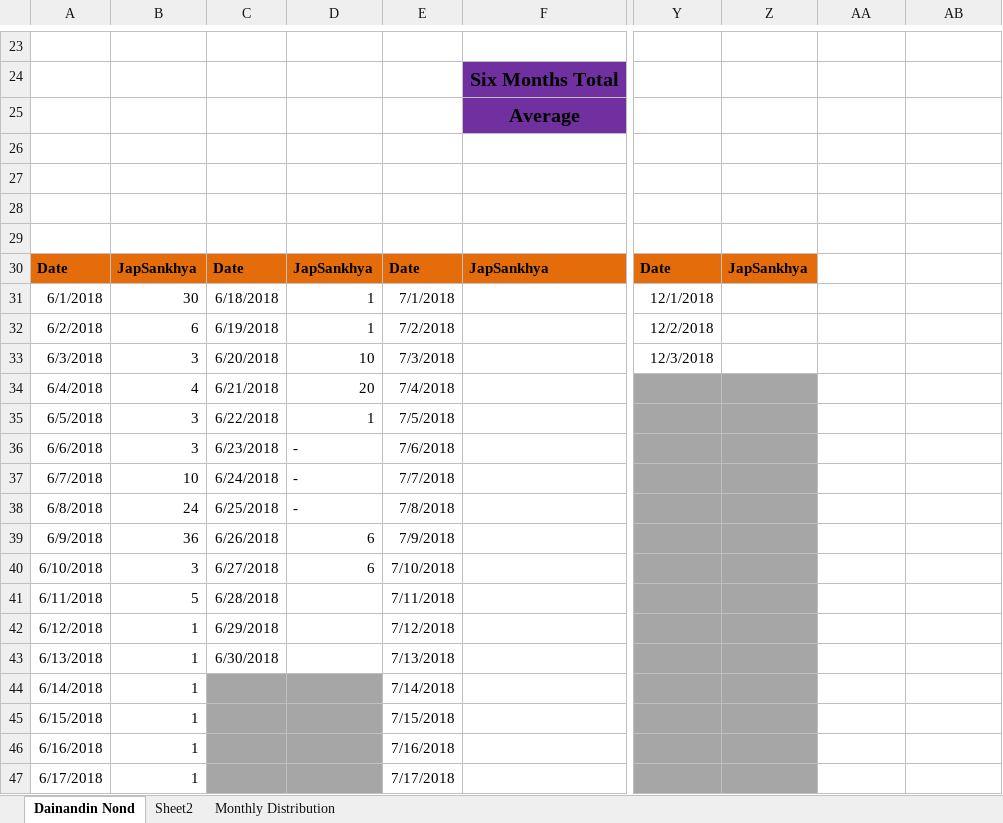
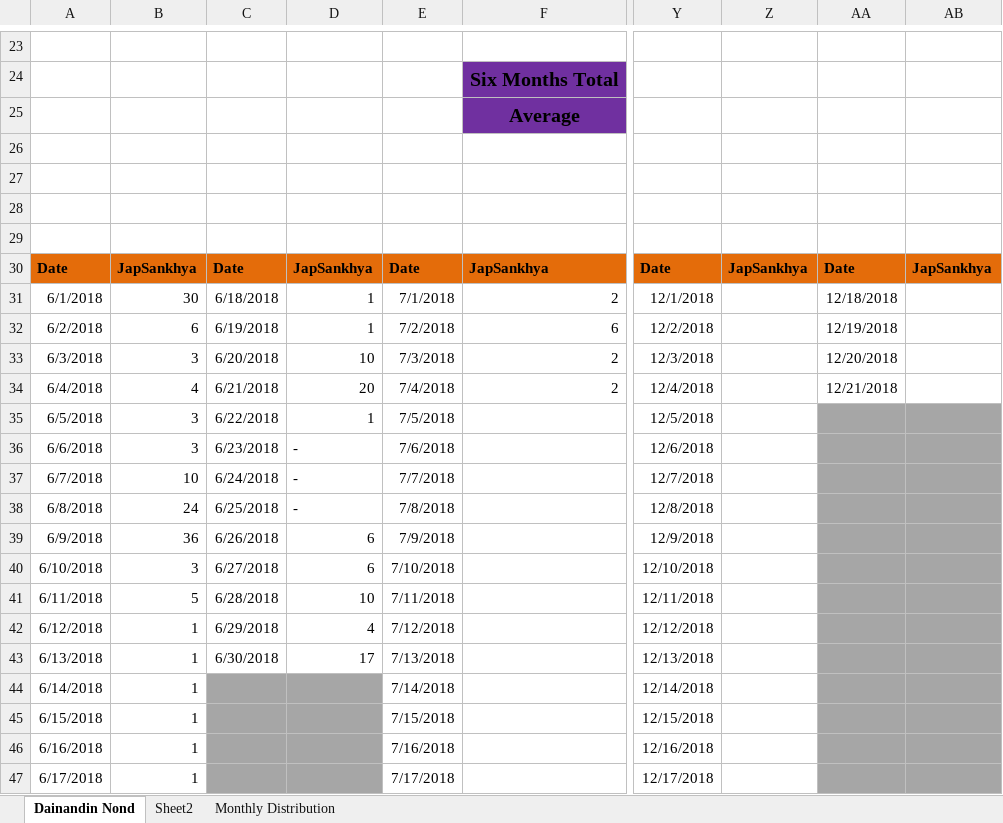
Before and after one commit to pSanket23/NondVahi, an Excel workbook: NondVahi2018.xlsx, sheet Dainandin Nond, drawn as a sheet; only a part is shown, gaps mark what is left out; values as stored, in another font and other column widths than the file's, no borders; the diff covers the shown part only; the diff names each change by its address in the sheet, - before the commit and + after, or states it on an @@ line.

Commit message:
Add files via upload

```diff
--- a/NondVahi2018.xlsx (sheet Dainandin Nond)
+++ b/NondVahi2018.xlsx (sheet Dainandin Nond)
-AA30: (empty)
+AA30: Date
-AA30:AB30 fill: none
+AA30:AB30 fill: #E46C0A
-AB30: (empty)
+AB30: JapSankhya
-F31: (empty)
+F31: 2
-AA31: (empty)
+AA31: 12/18/2018
-F32: (empty)
+F32: 6
-AA32: (empty)
+AA32: 12/19/2018
-F33:F34: (empty)
+F33:F34: 2
-AA33: (empty)
+AA33: 12/20/2018
-Y34: (empty)
+Y34: 12/4/2018
-Y34:Z47 fill: #A6A6A6
+Y34:Z47 fill: none
-AA34: (empty)
+AA34: 12/21/2018
-Y35: (empty)
+Y35: 12/5/2018
-AA35:AB47 fill: none
+AA35:AB47 fill: #A6A6A6
-Y36: (empty)
+Y36: 12/6/2018
-Y37: (empty)
+Y37: 12/7/2018
-Y38: (empty)
+Y38: 12/8/2018
-Y39: (empty)
+Y39: 12/9/2018
-Y40: (empty)
+Y40: 12/10/2018
-D41: (empty)
+D41: 10
-Y41: (empty)
+Y41: 12/11/2018
-D42: (empty)
+D42: 4
-Y42: (empty)
+Y42: 12/12/2018
-D43: (empty)
+D43: 17
-Y43: (empty)
+Y43: 12/13/2018
-Y44: (empty)
+Y44: 12/14/2018
-Y45: (empty)
+Y45: 12/15/2018
-Y46: (empty)
+Y46: 12/16/2018
-Y47: (empty)
+Y47: 12/17/2018
```
Also changed, not shown: 19 edited cells and cell formats elsewhere in this sheet, sheet Monthly Distribution, formulas that keep their value, charts or pictures.
